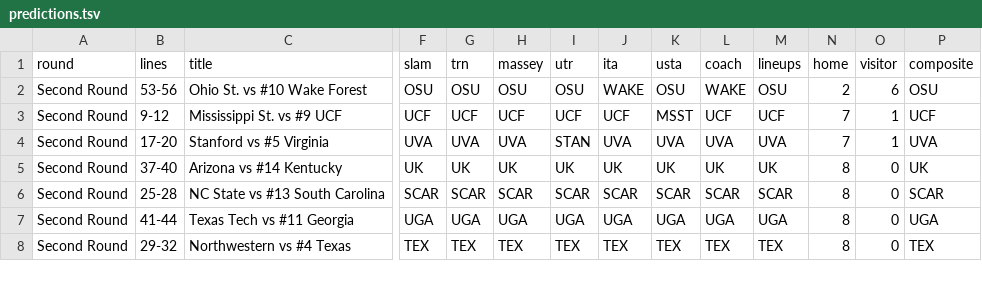
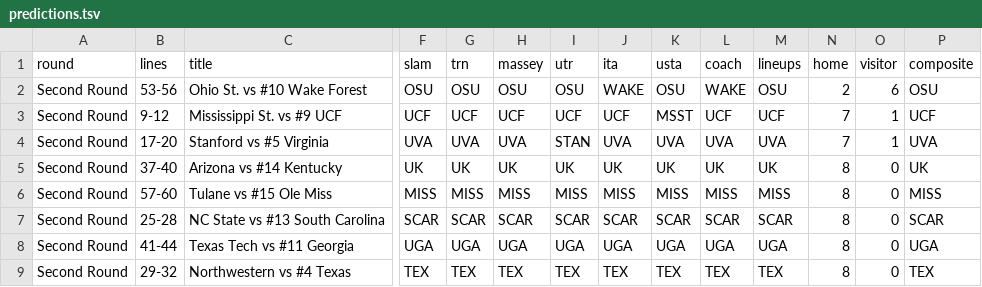
Before and after one commit to slam10s/may-madness, a TSV file: data/2020-21/ncaam/predictions.tsv, drawn as a sheet; only a part is shown, gaps mark what is left out; rows hold the shown columns only; the diff names each change by its address in the sheet, - before the commit and + after, or states it on an @@ line.

```diff
--- a/data/2020-21/ncaam/predictions.tsv
+++ b/data/2020-21/ncaam/predictions.tsv
+row 6: Second Round | 57-60 | Tulane vs #15 Ole Miss | MISS | MISS | MISS | MISS | MISS | MISS | MISS | MISS | 8 | 0 | MISS
```
Also changed, not shown: data/2020-21/ncaam/schedule.tsv, data/2020-21/ncaaw/predictions.tsv, 19 other files.
